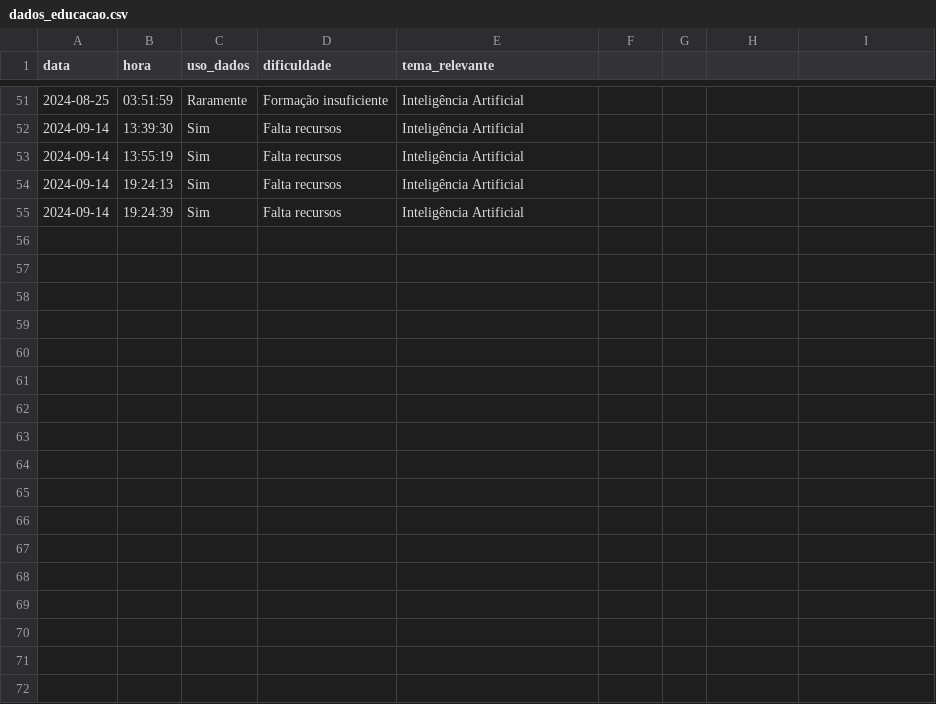
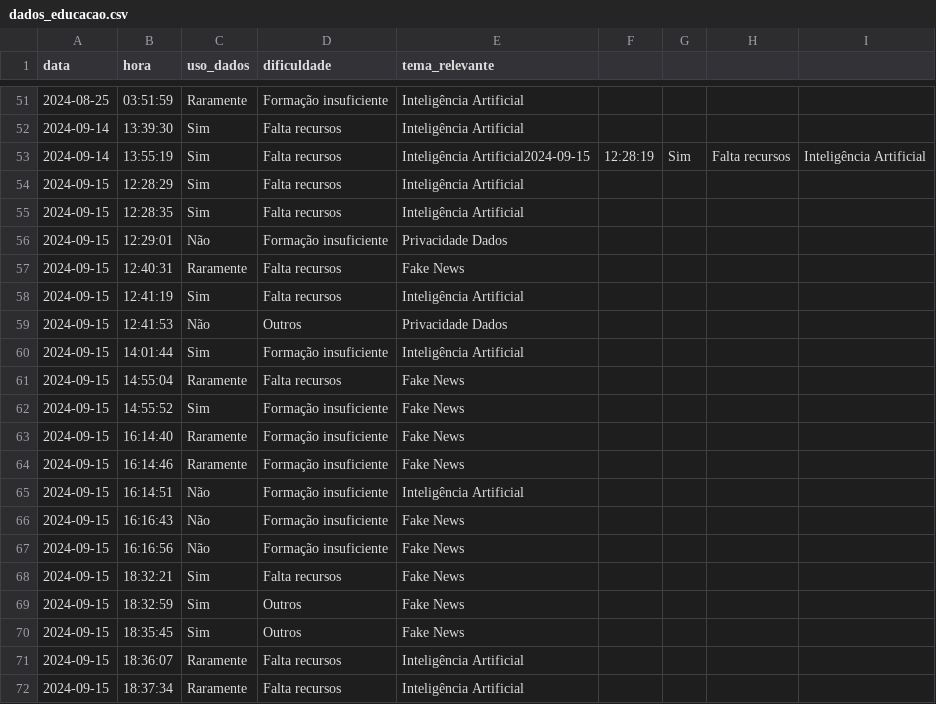
Before and after one commit to brunovschulz/web_dashboards, a CSV file: dados/dados_educacao.csv, drawn as a sheet; only a part is shown, gaps mark what is left out.

```diff
--- a/dados/dados_educacao.csv
+++ b/dados/dados_educacao.csv
@@ -52,4 +52,21 @@ data,hora,uso_dados,dificuldade,tema_relevante
 2024-09-14,13:39:30,Sim,Falta recursos,Inteligência Artificial
-2024-09-14,13:55:19,Sim,Falta recursos,Inteligência Artificial
-2024-09-14,19:24:13,Sim,Falta recursos,Inteligência Artificial
-2024-09-14,19:24:39,Sim,Falta recursos,Inteligência Artificial
+2024-09-14,13:55:19,Sim,Falta recursos,Inteligência Artificial2024-09-15,12:28:19,Sim,Falta recursos,Inteligência Artificial
+2024-09-15,12:28:29,Sim,Falta recursos,Inteligência Artificial
+2024-09-15,12:28:35,Sim,Falta recursos,Inteligência Artificial
+2024-09-15,12:29:01,Não,Formação insuficiente,Privacidade Dados
+2024-09-15,12:40:31,Raramente,Falta recursos,Fake News
+2024-09-15,12:41:19,Sim,Falta recursos,Inteligência Artificial
+2024-09-15,12:41:53,Não,Outros,Privacidade Dados
+2024-09-15,14:01:44,Sim,Formação insuficiente,Inteligência Artificial
+2024-09-15,14:55:04,Raramente,Falta recursos,Fake News
+2024-09-15,14:55:52,Sim,Formação insuficiente,Fake News
+2024-09-15,16:14:40,Raramente,Formação insuficiente,Fake News
+2024-09-15,16:14:46,Raramente,Formação insuficiente,Fake News
+2024-09-15,16:14:51,Não,Formação insuficiente,Inteligência Artificial
+2024-09-15,16:16:43,Não,Formação insuficiente,Fake News
+2024-09-15,16:16:56,Não,Formação insuficiente,Fake News
+2024-09-15,18:32:21,Sim,Falta recursos,Fake News
+2024-09-15,18:32:59,Sim,Outros,Fake News
+2024-09-15,18:35:45,Sim,Outros,Fake News
+2024-09-15,18:36:07,Raramente,Falta recursos,Inteligência Artificial
+2024-09-15,18:37:34,Raramente,Falta recursos,Inteligência Artificial
```
Also changed, not shown: 23 other files.
